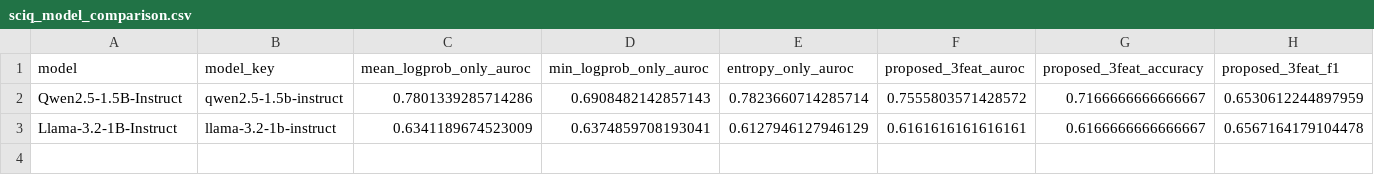
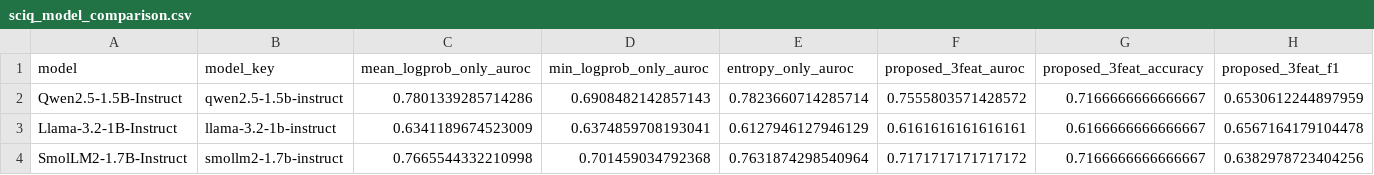
Before and after one commit to gouthamkrishna404/hallucination-detection, a CSV file: comparison/sciq_model_comparison.csv, drawn as a sheet; only a part is shown; rows hold the shown columns only; the diff names each change by its address in the sheet, - before the commit and + after, or states it on an @@ line.

```diff
--- a/comparison/sciq_model_comparison.csv
+++ b/comparison/sciq_model_comparison.csv
+row 4: SmolLM2-1.7B-Instruct | smollm2-1.7b-instruct | 0.7665544332210998 | 0.701459034792368 | 0.7631874298540964 | 0.7171717171717172 | 0.7166666666666667 | 0.6382978723404256
```
Also changed, not shown: comparison/truthfulqa_model_comparison.csv, 39 other files.
